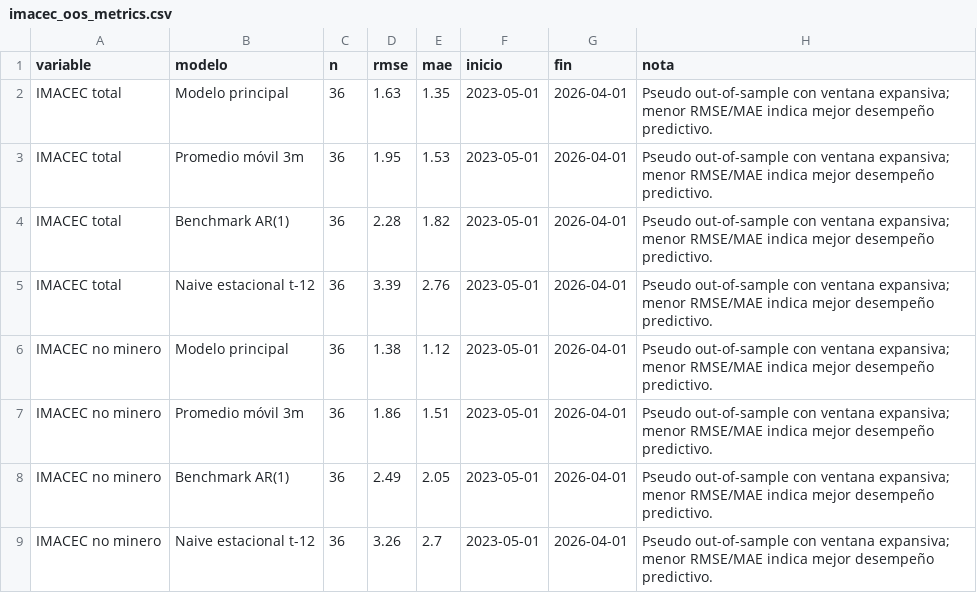
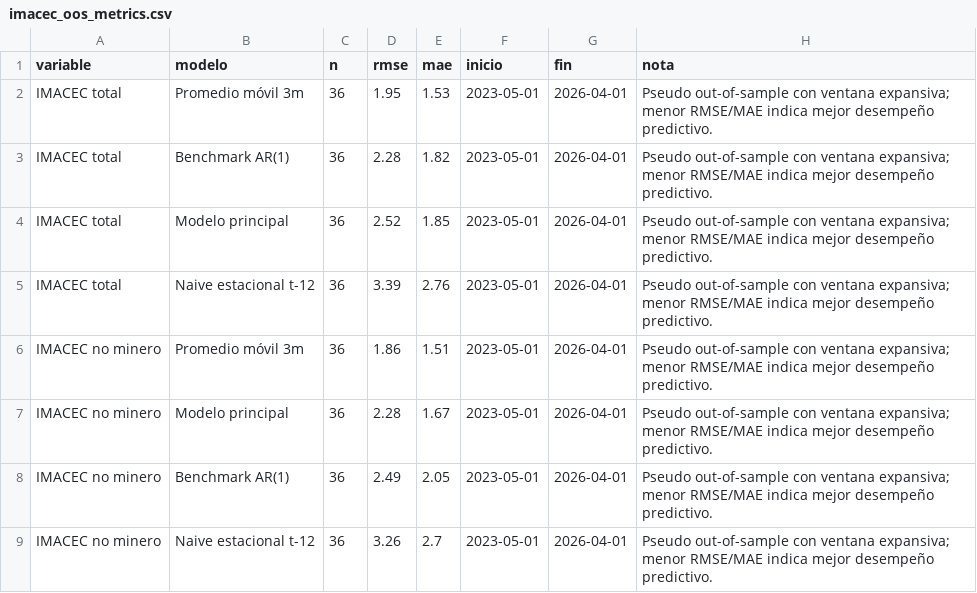
Before and after one commit to BUMBLI99/Economics, a CSV file: data/processed/imacec_oos_metrics.csv, drawn as a sheet.

```diff
--- a/data/processed/imacec_oos_metrics.csv
+++ b/data/processed/imacec_oos_metrics.csv
@@ -1,8 +1,8 @@
 variable,modelo,n,rmse,mae,inicio,fin,nota
-IMACEC total,Modelo principal,36,1.63,1.35,2023-05-01,2026-04-01,Pseudo out-of-sample con ventana expansiva; menor RMSE/MAE indica mejor desempeño predictivo.
 IMACEC total,Promedio móvil 3m,36,1.95,1.53,2023-05-01,2026-04-01,Pseudo out-of-sample con ventana expansiva; menor RMSE/MAE indica mejor desempeño predictivo.
 IMACEC total,Benchmark AR(1),36,2.28,1.82,2023-05-01,2026-04-01,Pseudo out-of-sample con ventana expansiva; menor RMSE/MAE indica mejor desempeño predictivo.
+IMACEC total,Modelo principal,36,2.52,1.85,2023-05-01,2026-04-01,Pseudo out-of-sample con ventana expansiva; menor RMSE/MAE indica mejor desempeño predictivo.
 IMACEC total,Naive estacional t-12,36,3.39,2.76,2023-05-01,2026-04-01,Pseudo out-of-sample con ventana expansiva; menor RMSE/MAE indica mejor desempeño predictivo.
-IMACEC no minero,Modelo principal,36,1.38,1.12,2023-05-01,2026-04-01,Pseudo out-of-sample con ventana expansiva; menor RMSE/MAE indica mejor desempeño predictivo.
 IMACEC no minero,Promedio móvil 3m,36,1.86,1.51,2023-05-01,2026-04-01,Pseudo out-of-sample con ventana expansiva; menor RMSE/MAE indica mejor desempeño predictivo.
+IMACEC no minero,Modelo principal,36,2.28,1.67,2023-05-01,2026-04-01,Pseudo out-of-sample con ventana expansiva; menor RMSE/MAE indica mejor desempeño predictivo.
 IMACEC no minero,Benchmark AR(1),36,2.49,2.05,2023-05-01,2026-04-01,Pseudo out-of-sample con ventana expansiva; menor RMSE/MAE indica mejor desempeño predictivo.
```
Also changed, not shown: data/processed/imacec_model_metrics.csv, data/processed/imacec_nowcast_history.csv, 13 other files.
